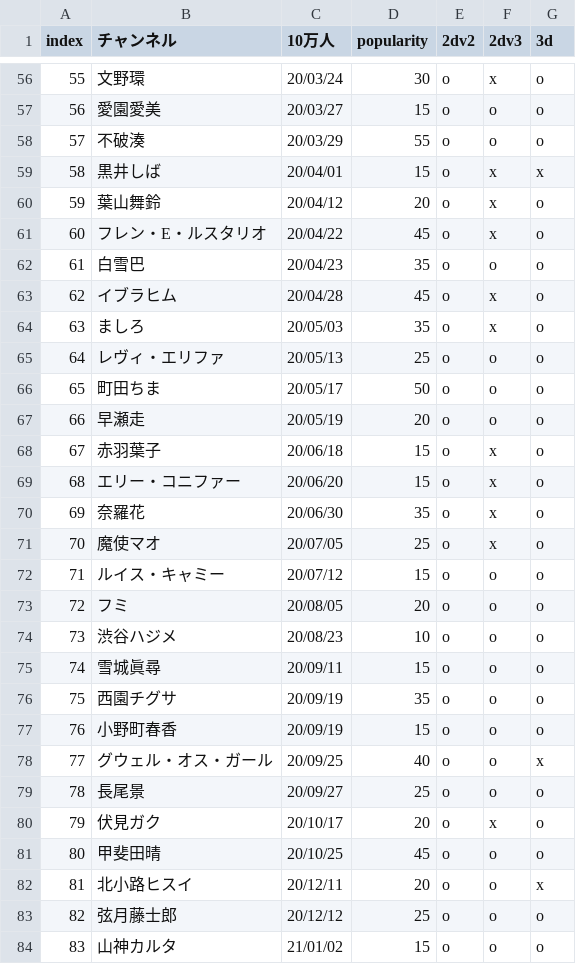
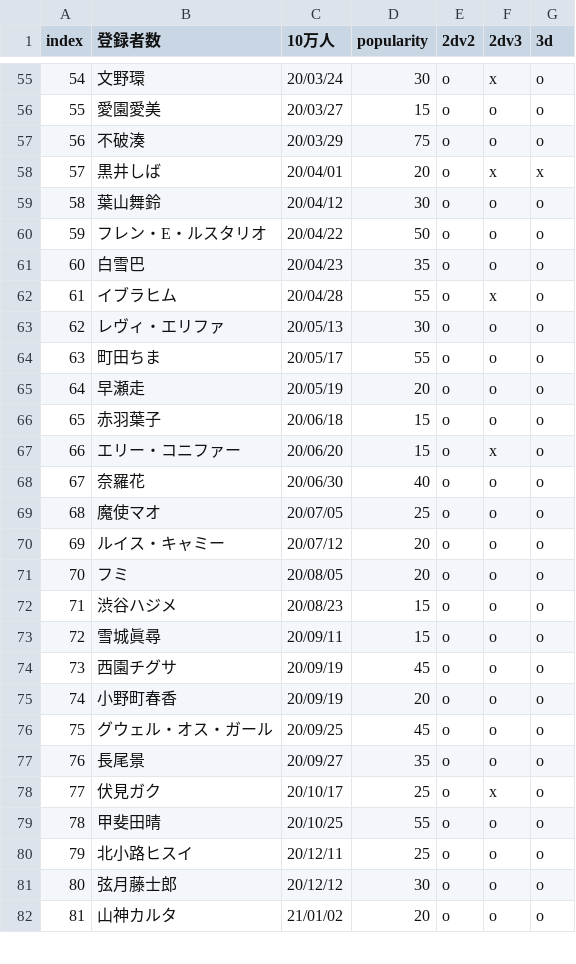
Before and after one commit to eggplants/niji-100k, a CSV file: res.csv, drawn as a sheet; only a part is shown, gaps mark what is left out; removed rows and columns are numbered as before the commit, all else as after; the diff covers the shown part only; the diff names each change by its address in the sheet, - before the commit and + after, or states it on an @@ line.

```diff
--- a/res.csv
+++ b/res.csv
-B1: チャンネル
+B1: 登録者数
@@ column A (index) renumbered between rows 35 and 101 @@
-D57 (popularity): 55
+D57 (popularity): 75
-D58 (popularity): 15
+D58 (popularity): 20
-D59 (popularity): 20
+D59 (popularity): 30
-F59:F60 (2dv3): x
+F59:F60 (2dv3): o
-D60 (popularity): 45
+D60 (popularity): 50
-D62 (popularity): 45
+D62 (popularity): 55
-row 64: 63 | ましろ | 20/05/03 | 35 | o | x | o
-D63 (popularity): 25
+D63 (popularity): 30
-D64 (popularity): 50
+D64 (popularity): 55
-F66 (2dv3): x
+F66 (2dv3): o
-D68 (popularity): 35
+D68 (popularity): 40
-F68:F69 (2dv3): x
+F68:F69 (2dv3): o
-D70 (popularity): 15
+D70 (popularity): 20
-D72 (popularity): 10
+D72 (popularity): 15
-D74 (popularity): 35
+D74 (popularity): 45
-D75 (popularity): 15
+D75 (popularity): 20
-D76 (popularity): 40
+D76 (popularity): 45
-G76 (3d): x
+G76 (3d): o
-D77 (popularity): 25
+D77 (popularity): 35
-D78 (popularity): 20
+D78 (popularity): 25
-D79 (popularity): 45
+D79 (popularity): 55
-D80 (popularity): 20
+D80 (popularity): 25
-G80 (3d): x
+G80 (3d): o
-D81 (popularity): 25
+D81 (popularity): 30
-D82 (popularity): 15
+D82 (popularity): 20
```
Also changed, not shown: 11 added rows, 2 removed rows and 64 edited cells elsewhere in this file, 4 other files.
